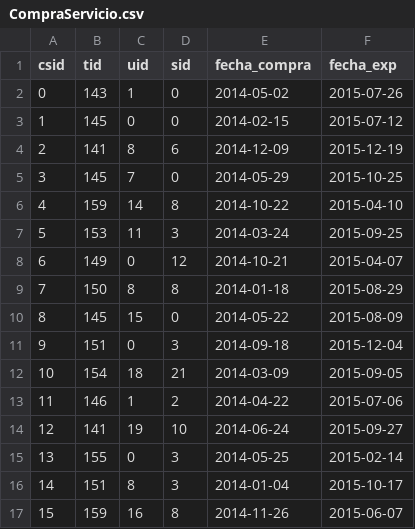
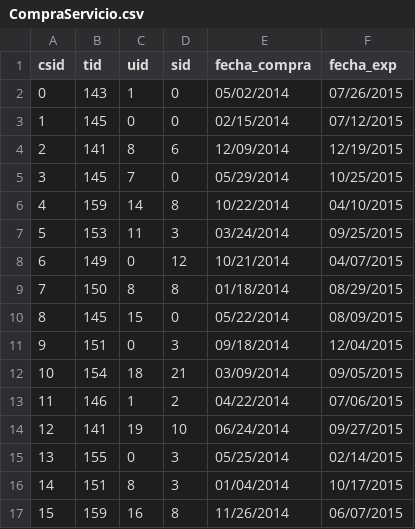
Before and after one commit to mnmardones/bdd_e2, a CSV file: normal/CompraServicio.csv, drawn as a sheet; only a part is shown; the diff covers the shown part only.

```diff
--- a/normal/CompraServicio.csv
+++ b/normal/CompraServicio.csv
@@ -1,17 +1,17 @@
 csid,tid,uid,sid,fecha_compra,fecha_exp
-0,143,1,0,2014-05-02,2015-07-26
-1,145,0,0,2014-02-15,2015-07-12
-2,141,8,6,2014-12-09,2015-12-19
-3,145,7,0,2014-05-29,2015-10-25
-4,159,14,8,2014-10-22,2015-04-10
-5,153,11,3,2014-03-24,2015-09-25
-6,149,0,12,2014-10-21,2015-04-07
-7,150,8,8,2014-01-18,2015-08-29
-8,145,15,0,2014-05-22,2015-08-09
-9,151,0,3,2014-09-18,2015-12-04
-10,154,18,21,2014-03-09,2015-09-05
-11,146,1,2,2014-04-22,2015-07-06
-12,141,19,10,2014-06-24,2015-09-27
-13,155,0,3,2014-05-25,2015-02-14
-14,151,8,3,2014-01-04,2015-10-17
-15,159,16,8,2014-11-26,2015-06-07
+0,143,1,0,05/02/2014,07/26/2015
+1,145,0,0,02/15/2014,07/12/2015
+2,141,8,6,12/09/2014,12/19/2015
+3,145,7,0,05/29/2014,10/25/2015
+4,159,14,8,10/22/2014,04/10/2015
+5,153,11,3,03/24/2014,09/25/2015
+6,149,0,12,10/21/2014,04/07/2015
+7,150,8,8,01/18/2014,08/29/2015
+8,145,15,0,05/22/2014,08/09/2015
+9,151,0,3,09/18/2014,12/04/2015
+10,154,18,21,03/09/2014,09/05/2015
+11,146,1,2,04/22/2014,07/06/2015
+12,141,19,10,06/24/2014,09/27/2015
+13,155,0,3,05/25/2014,02/14/2015
+14,151,8,3,01/04/2014,10/17/2015
+15,159,16,8,11/26/2014,06/07/2015
```
Also changed, not shown: 70 edited cells elsewhere in this file, normal/CompraProducto.csv.
